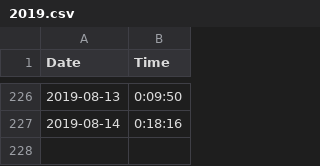
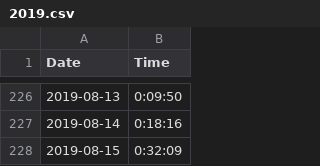
Before and after one commit to tsmall/crosswords, a CSV file: 2019.csv, drawn as a sheet; only a part is shown, gaps mark what is left out; the diff names each change by its address in the sheet, - before the commit and + after, or states it on an @@ line.

Commit message:
Add today's time

```diff
--- a/2019.csv
+++ b/2019.csv
+row 228: 2019-08-15 | 0:32:09
```
